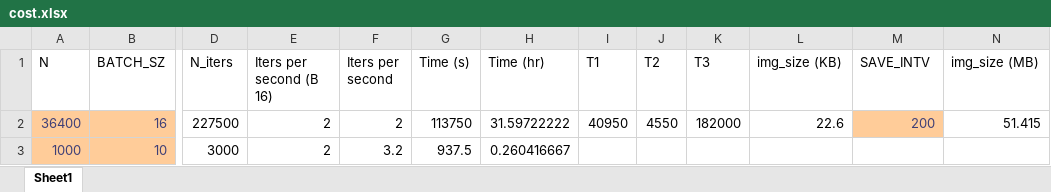
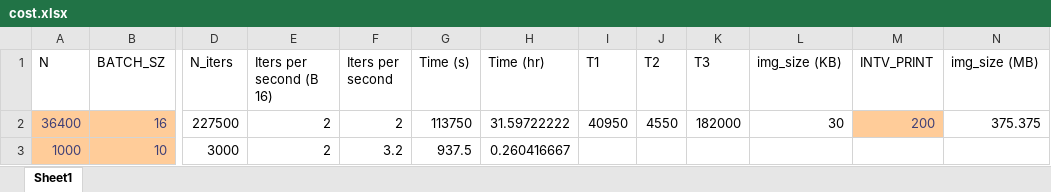
Before and after one commit to ShinyCode/image-outpainting, an Excel workbook: cost.xlsx, sheet Sheet1, drawn as a sheet; only a part is shown, gaps mark what is left out; values as stored, in another font and other column widths than the file's, no borders; the diff names each change by its address in the sheet, - before the commit and + after, or states it on an @@ line.

```diff
--- a/cost.xlsx (sheet Sheet1)
+++ b/cost.xlsx (sheet Sheet1)
-M1: SAVE_INTV
+M1: INTV_PRINT
-L2 (img_size (KB)): 22.6
+L2 (img_size (KB)): 30
-N2 (img_size (MB)): 51.415
+N2 (img_size (MB)): 375.375
```
Also changed, not shown: 1 other file.
